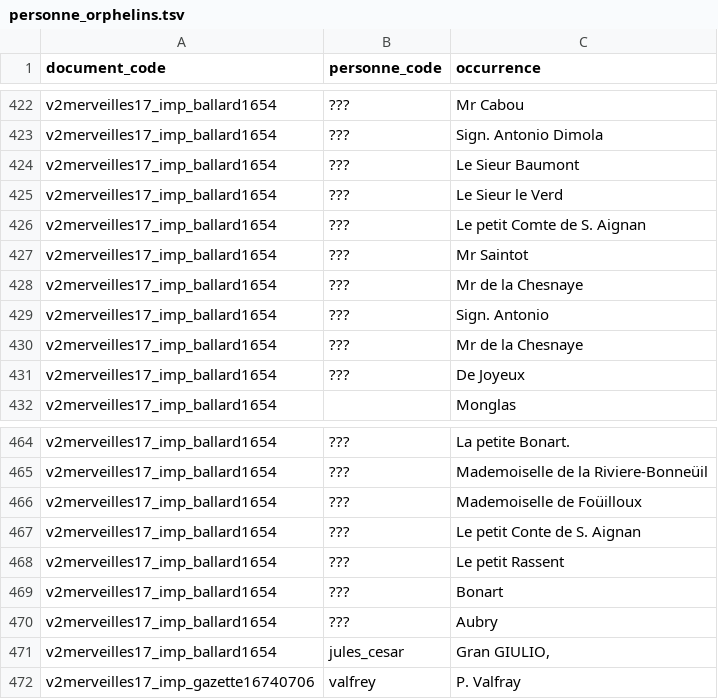
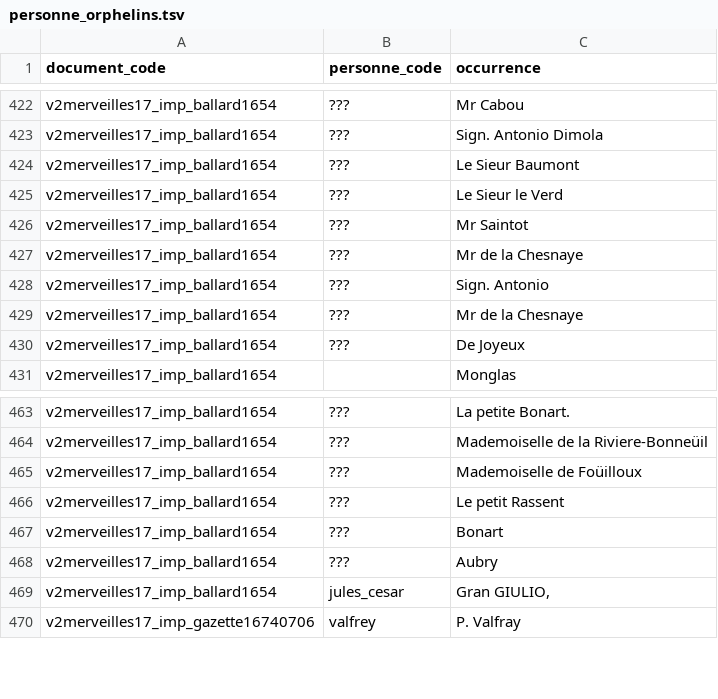
Before and after one commit to fetes17/merveilles17, a TSV file: site/data/personne_orphelins.tsv, drawn as a sheet; only a part is shown, gaps mark what is left out; the diff names each change by its address in the sheet, - before the commit and + after, or states it on an @@ line.

```diff
--- a/site/data/personne_orphelins.tsv
+++ b/site/data/personne_orphelins.tsv
-row 426: v2merveilles17_imp_ballard1654 | ??? | Le petit Comte de S. Aignan
-row 467: v2merveilles17_imp_ballard1654 | ??? | Le petit Conte de S. Aignan
```
Also changed, not shown: site/data/personne_document.tsv, 4 other files.
